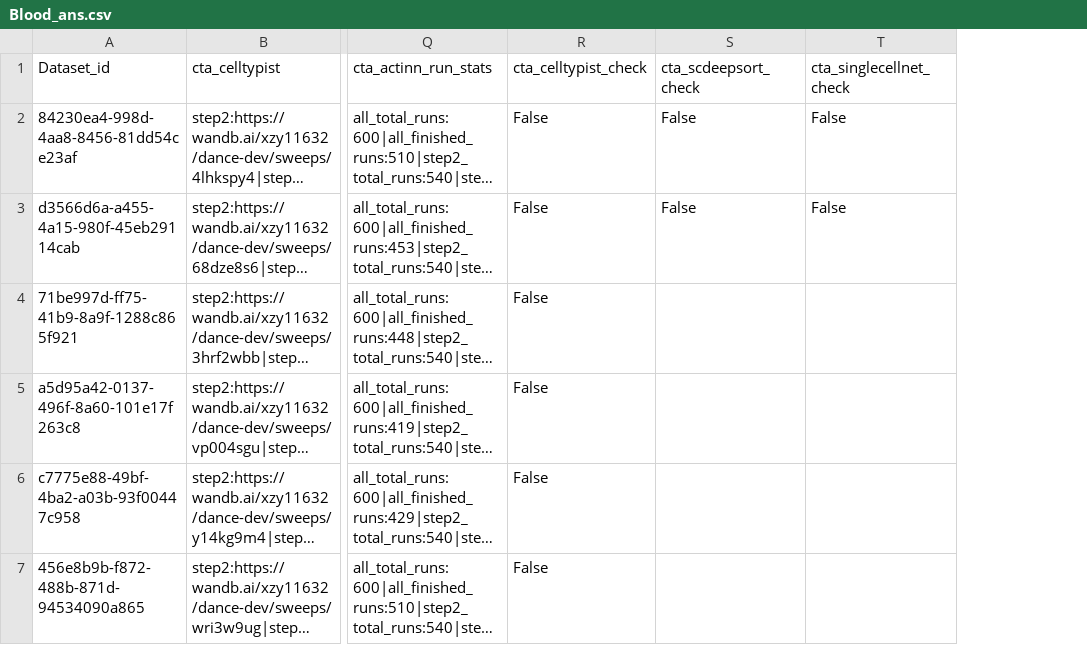
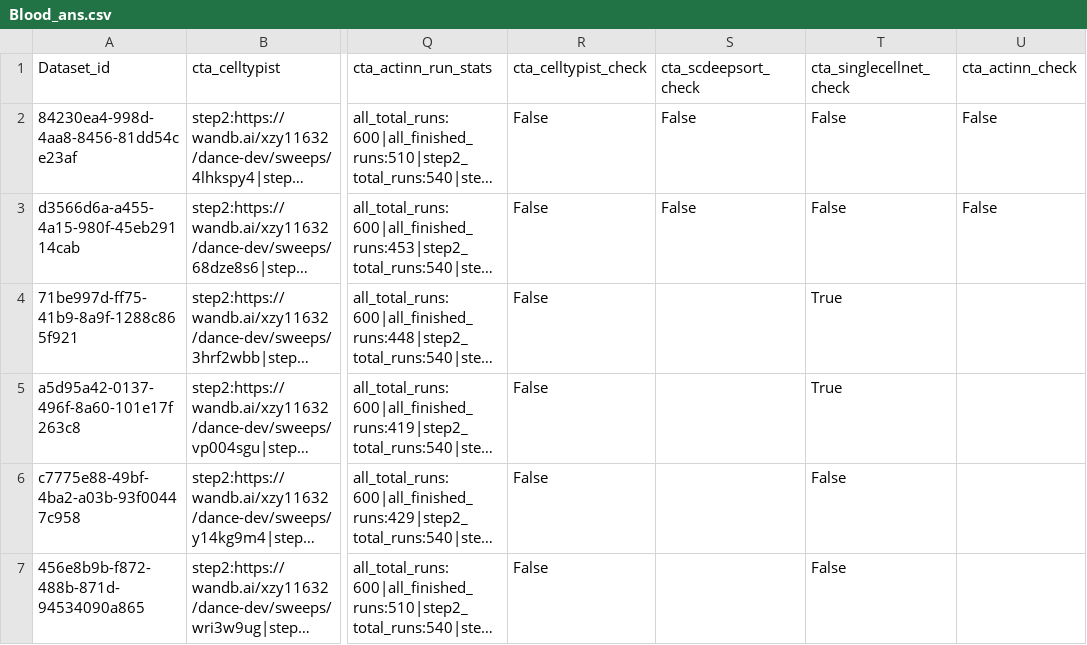
Before and after one commit to OmicsML/dance, a CSV file: examples/atlas/sweep_results/Blood_ans.csv, drawn as a sheet; only a part is shown, gaps mark what is left out; long unchanged cells end in …; the diff covers the shown part only; the diff names each change by its address in the sheet, - before the commit and + after, or states it on an @@ line.

```diff
--- a/examples/atlas/sweep_results/Blood_ans.csv
+++ b/examples/atlas/sweep_results/Blood_ans.csv
+column U (cta_actinn_check), rows 2-3: False | False
-T4:T5 (cta_singlecellnet_check): (empty)
+T4:T5 (cta_singlecellnet_check): True
-T6:T7 (cta_singlecellnet_check): (empty)
+T6:T7 (cta_singlecellnet_check): False
```
Also changed, not shown: 37 edited cells elsewhere in this file, examples/atlas/sweep_results/Brain_ans.csv, examples/atlas/sweep_results/Heart_ans.csv, 4 other files.
